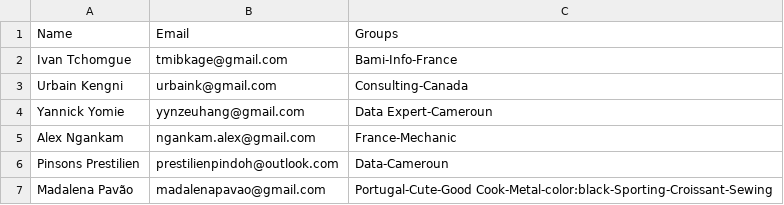
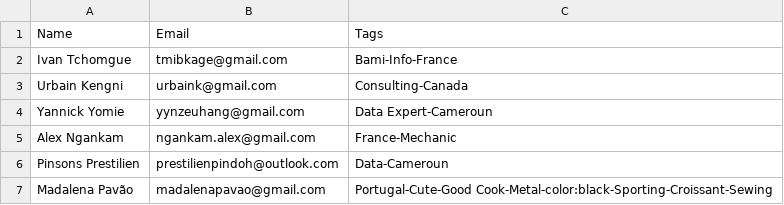
Before and after one commit to koki-get2know/randommatch, a CSV file: application/core/convert/data copy.csv, drawn as a sheet.

Commit message:
groups to tags

```diff
--- a/application/core/convert/data copy.csv
+++ b/application/core/convert/data copy.csv
@@ -1,2 +1,2 @@
-Name,Email,Groups
+Name,Email,Tags
 Ivan Tchomgue,tmibkage@gmail.com,Bami-Info-France
```
Also changed, not shown: application/core/convert/data.csv, 11 other files.
